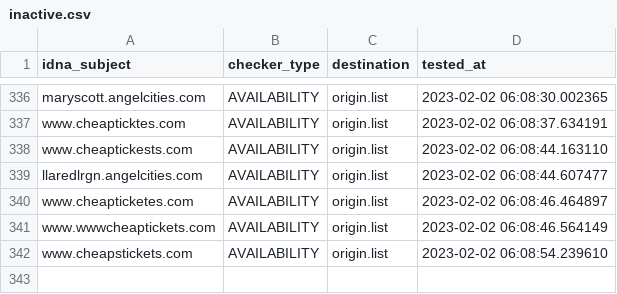
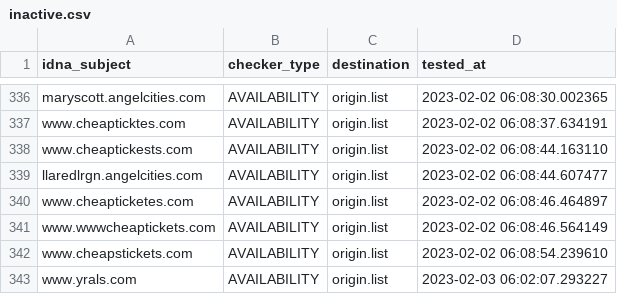
Before and after one commit to dead-hosts/add.Risk_git_FadeMind, a CSV file: .pyfunceble/inactive.csv, drawn as a sheet; only a part is shown, gaps mark what is left out; the diff names each change by its address in the sheet, - before the commit and + after, or states it on an @@ line.

```diff
--- a/.pyfunceble/inactive.csv
+++ b/.pyfunceble/inactive.csv
+row 343: www.yrals.com | AVAILABILITY | origin.list | 2023-02-03 06:02:07.293227
```
Also changed, not shown: 16 other files.
